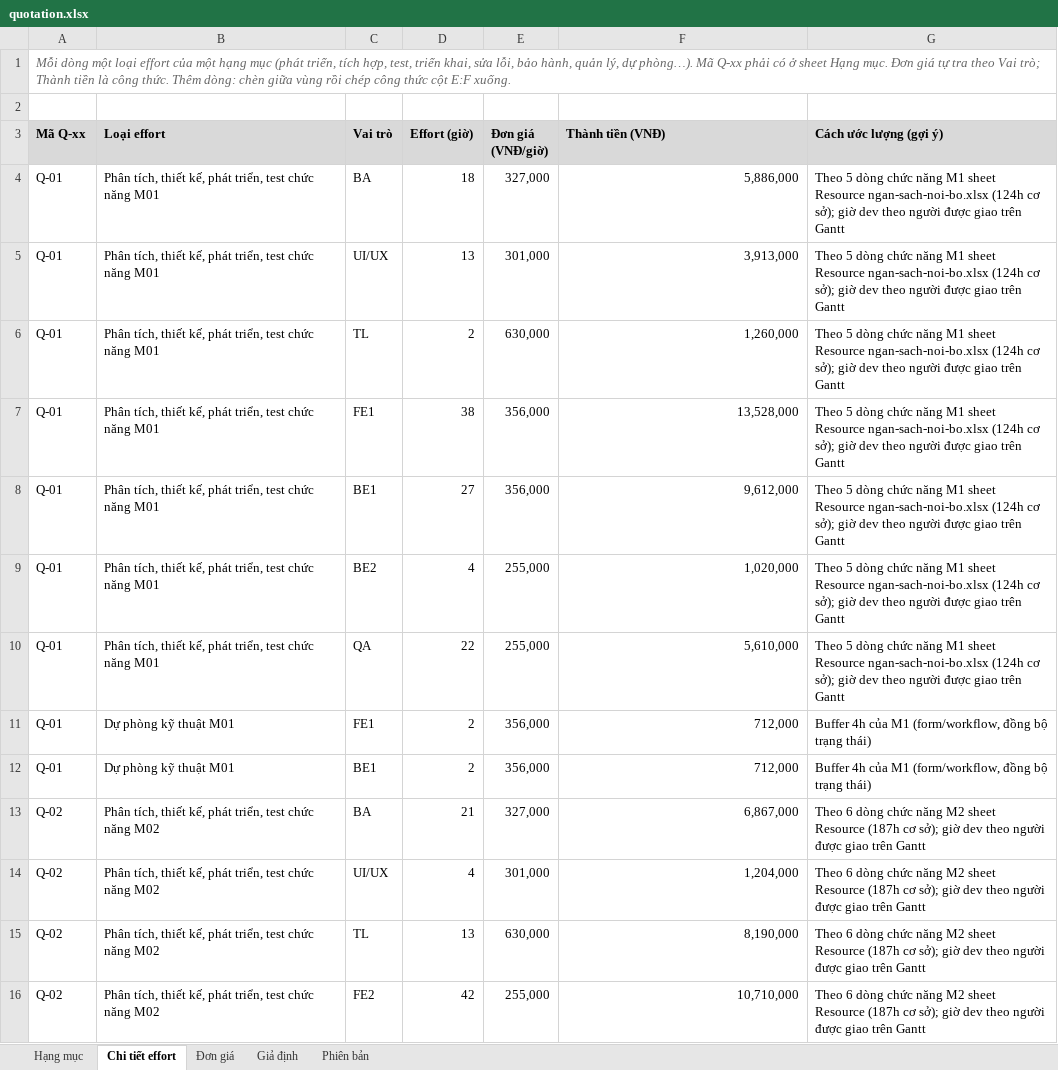
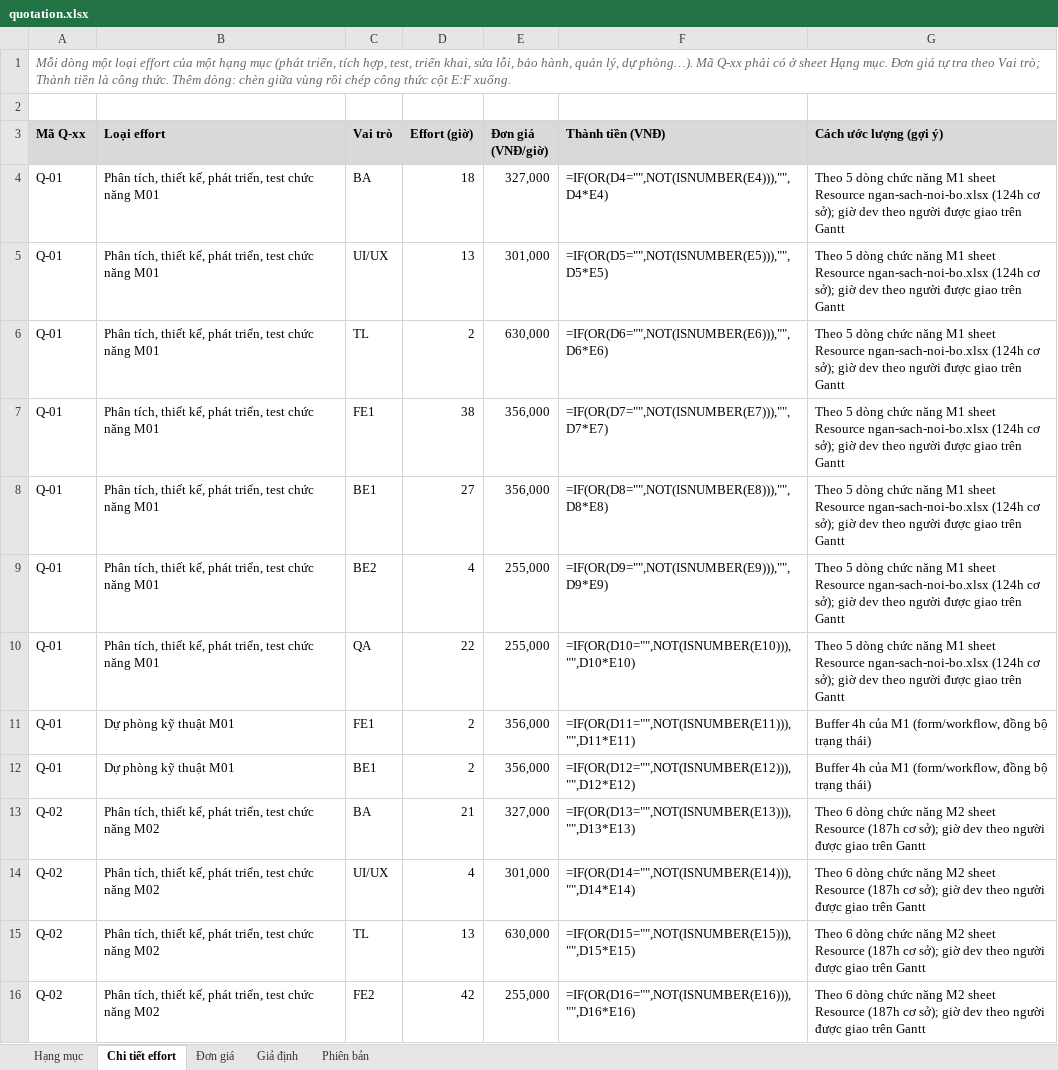
Before and after one commit to trvanluc/docs, an Excel workbook: docs/08-project/quotation.xlsx, sheet Chi tiết effort, drawn as a sheet; only a part is shown; values as stored, in another font and other column widths than the file's, no borders; formulas without a stored value are shown as written; the diff covers the shown part only; the diff names each change by its address in the sheet, - before the commit and + after, or states it on an @@ line.

```diff
--- a/docs/08-project/quotation.xlsx (sheet Chi tiết effort)
+++ b/docs/08-project/quotation.xlsx (sheet Chi tiết effort)
-F4 (Thành tiền (VNĐ)): 5,886,000
+F4 (Thành tiền (VNĐ)): =IF(OR(D4="",NOT(ISNUMBER(E4))),"",D4*E4)
-F5 (Thành tiền (VNĐ)): 3,913,000
+F5 (Thành tiền (VNĐ)): =IF(OR(D5="",NOT(ISNUMBER(E5))),"",D5*E5)
-F6 (Thành tiền (VNĐ)): 1,260,000
+F6 (Thành tiền (VNĐ)): =IF(OR(D6="",NOT(ISNUMBER(E6))),"",D6*E6)
-F7 (Thành tiền (VNĐ)): 13,528,000
+F7 (Thành tiền (VNĐ)): =IF(OR(D7="",NOT(ISNUMBER(E7))),"",D7*E7)
-F8 (Thành tiền (VNĐ)): 9,612,000
+F8 (Thành tiền (VNĐ)): =IF(OR(D8="",NOT(ISNUMBER(E8))),"",D8*E8)
-F9 (Thành tiền (VNĐ)): 1,020,000
+F9 (Thành tiền (VNĐ)): =IF(OR(D9="",NOT(ISNUMBER(E9))),"",D9*E9)
-F10 (Thành tiền (VNĐ)): 5,610,000
+F10 (Thành tiền (VNĐ)): =IF(OR(D10="",NOT(ISNUMBER(E10))),"",D10*E10)
-F11 (Thành tiền (VNĐ)): 712,000
+F11 (Thành tiền (VNĐ)): =IF(OR(D11="",NOT(ISNUMBER(E11))),"",D11*E11)
-F12 (Thành tiền (VNĐ)): 712,000
+F12 (Thành tiền (VNĐ)): =IF(OR(D12="",NOT(ISNUMBER(E12))),"",D12*E12)
-F13 (Thành tiền (VNĐ)): 6,867,000
+F13 (Thành tiền (VNĐ)): =IF(OR(D13="",NOT(ISNUMBER(E13))),"",D13*E13)
-F14 (Thành tiền (VNĐ)): 1,204,000
+F14 (Thành tiền (VNĐ)): =IF(OR(D14="",NOT(ISNUMBER(E14))),"",D14*E14)
-F15 (Thành tiền (VNĐ)): 8,190,000
+F15 (Thành tiền (VNĐ)): =IF(OR(D15="",NOT(ISNUMBER(E15))),"",D15*E15)
-F16 (Thành tiền (VNĐ)): 10,710,000
+F16 (Thành tiền (VNĐ)): =IF(OR(D16="",NOT(ISNUMBER(E16))),"",D16*E16)
```
Also changed, not shown: other rows of this sheet, sheet Giả định, sheet Đơn giá, sheet Phiên bản, 3 other files.
